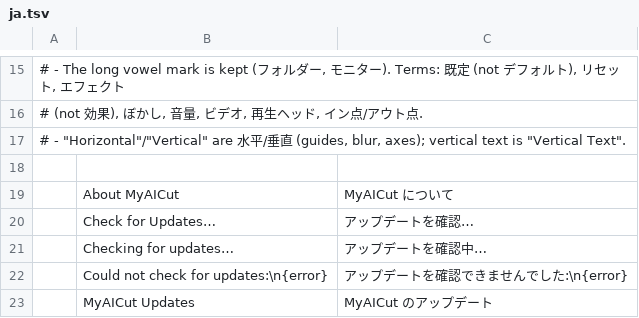
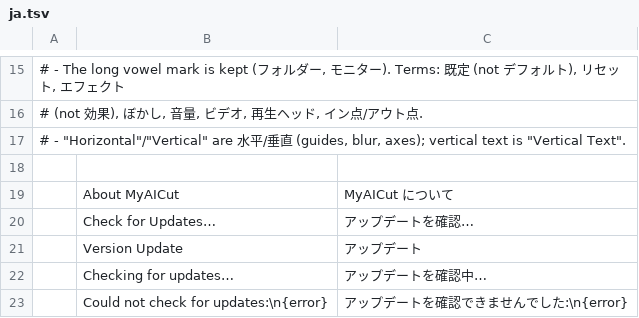
Before and after one commit to ddxmu/MyAICut, a TSV file: crates/ui-egui/src/i18n/ja.tsv, drawn as a sheet; only a part is shown, gaps mark what is left out; the shorter side is filled out with more unchanged rows.

Commit message:
MyAICut 0.17.4: put version updates in the toolbar

```diff
--- a/crates/ui-egui/src/i18n/ja.tsv
+++ b/crates/ui-egui/src/i18n/ja.tsv
@@ -20,2 +20,3 @@
 	Check for Updates…	アップデートを確認…
+	Version Update	アップデート
 	Checking for updates…	アップデートを確認中…
```
Also changed, not shown: crates/ui-egui/src/i18n/zh-cn.tsv, 6 other files.
